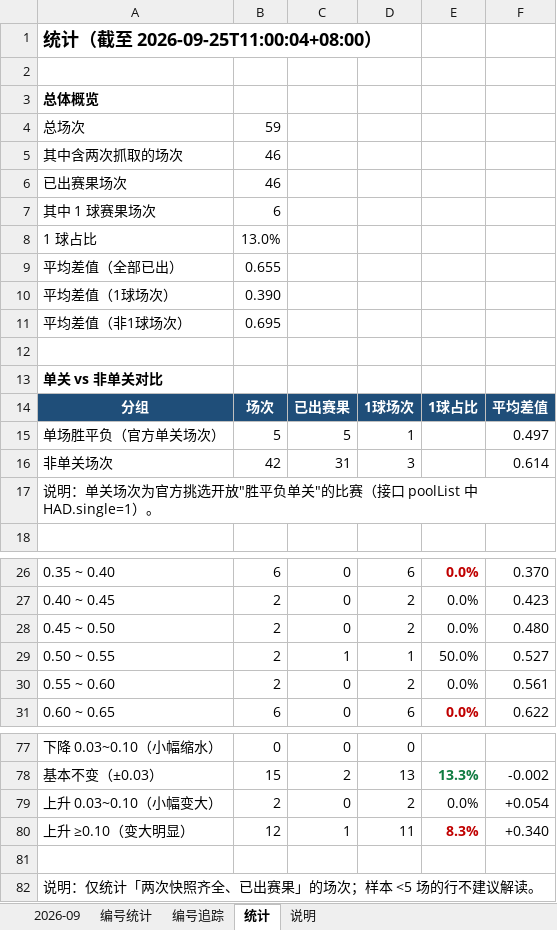
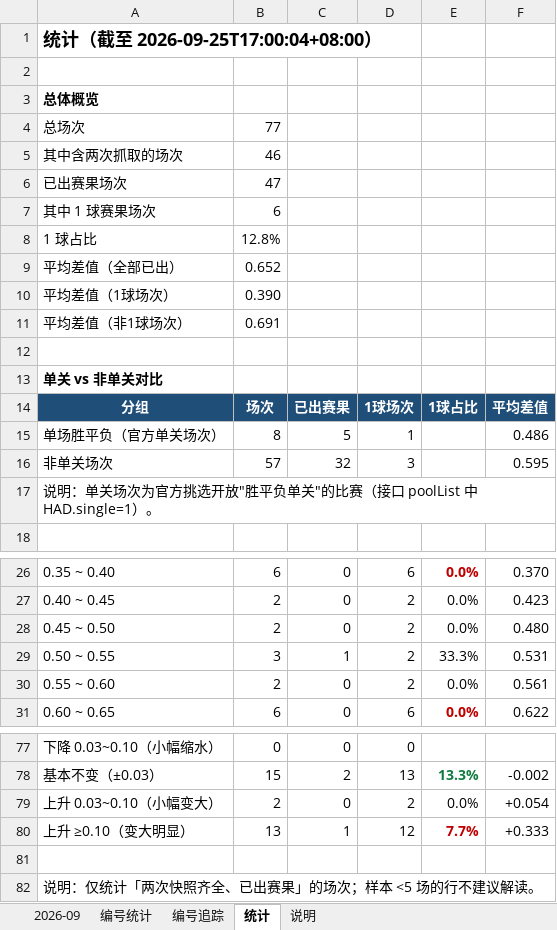
Before and after one commit to chuangyuyu/jingcai, an Excel workbook: docs/excel/竞彩1球-差值记录.xlsx, sheet 统计, drawn as a sheet; only a part is shown, gaps mark what is left out; values as stored, in another font and other column widths than the file's, no borders; the diff names each change by its address in the sheet, - before the commit and + after, or states it on an @@ line.

```diff
--- a/docs/excel/竞彩1球-差值记录.xlsx (sheet 统计)
+++ b/docs/excel/竞彩1球-差值记录.xlsx (sheet 统计)
-A1: 统计（截至 2026-09-25T11:00:04+08:00）
+A1: 统计（截至 2026-09-25T17:00:04+08:00）
-B4: 59
+B4: 77
-B6: 46
+B6: 47
-B8: 13.0%
+B8: 12.8%
-B9: 0.655
+B9: 0.652
-B11: 0.695
+B11: 0.691
-B15: 5
+B15: 8
-F15: 0.497
+F15: 0.486
-B16: 42
+B16: 57
-C16: 31
+C16: 32
-F16: 0.614
+F16: 0.595
-B29: 2
+B29: 3
-D29: 1
+D29: 2
-E29: 50.0%
+E29: 33.3%
-F29: 0.527
+F29: 0.531
-B80: 12
+B80: 13
-D80: 11
+D80: 12
-E80: 8.3%
+E80: 7.7%
-F80: +0.340
+F80: +0.333
```
Also changed, not shown: sheet 2026-09, sheet 编号追踪, sheet 编号统计, 6 other files.
